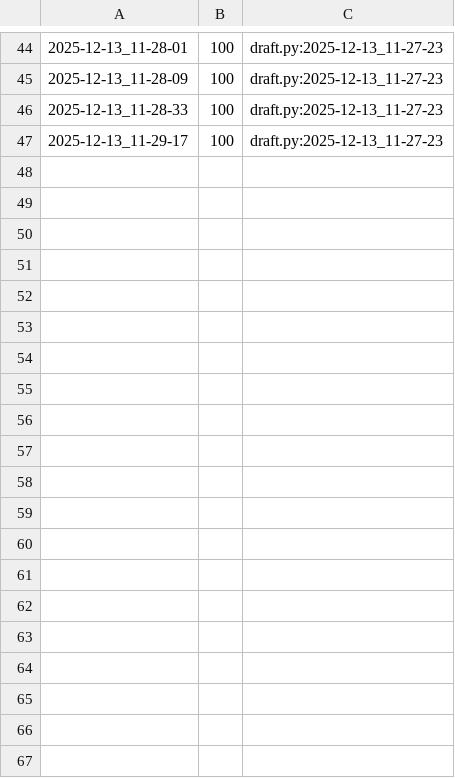
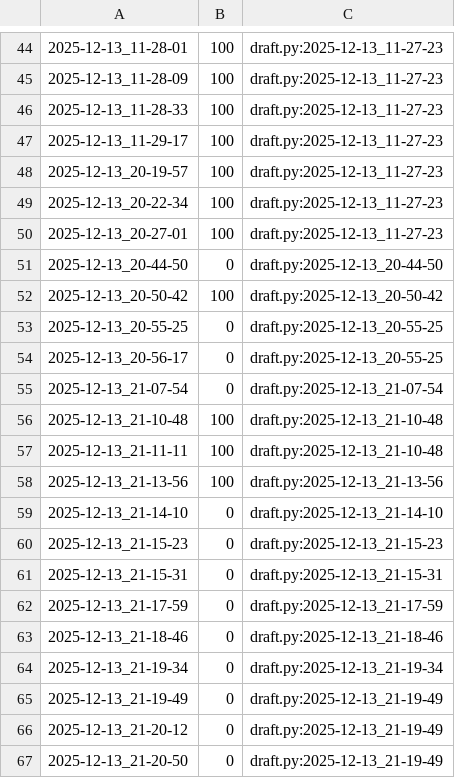
Before and after one commit to qxcode-course/poo-dd-cd-bloco-e-victoria-pinheiro, a CSV file: tasks/.tko/track/poo@pagamento/track.csv, drawn as a sheet; only a part is shown, gaps mark what is left out; the diff covers the shown part only; the diff names each change by its address in the sheet, - before the commit and + after, or states it on an @@ line.

Commit message:
atividade pagamento concluida

```diff
--- a/tasks/.tko/track/poo@pagamento/track.csv
+++ b/tasks/.tko/track/poo@pagamento/track.csv
+row 48: 2025-12-13_20-19-57 | 100 | draft.py:2025-12-13_11-27-23
+row 49: 2025-12-13_20-22-34 | 100 | draft.py:2025-12-13_11-27-23
+row 50: 2025-12-13_20-27-01 | 100 | draft.py:2025-12-13_11-27-23
+row 51: 2025-12-13_20-44-50 | 0 | draft.py:2025-12-13_20-44-50
+row 52: 2025-12-13_20-50-42 | 100 | draft.py:2025-12-13_20-50-42
+row 53: 2025-12-13_20-55-25 | 0 | draft.py:2025-12-13_20-55-25
+row 54: 2025-12-13_20-56-17 | 0 | draft.py:2025-12-13_20-55-25
+row 55: 2025-12-13_21-07-54 | 0 | draft.py:2025-12-13_21-07-54
+row 56: 2025-12-13_21-10-48 | 100 | draft.py:2025-12-13_21-10-48
+row 57: 2025-12-13_21-11-11 | 100 | draft.py:2025-12-13_21-10-48
+row 58: 2025-12-13_21-13-56 | 100 | draft.py:2025-12-13_21-13-56
+row 59: 2025-12-13_21-14-10 | 0 | draft.py:2025-12-13_21-14-10
+row 60: 2025-12-13_21-15-23 | 0 | draft.py:2025-12-13_21-15-23
+row 61: 2025-12-13_21-15-31 | 0 | draft.py:2025-12-13_21-15-31
+row 62: 2025-12-13_21-17-59 | 0 | draft.py:2025-12-13_21-17-59
+row 63: 2025-12-13_21-18-46 | 0 | draft.py:2025-12-13_21-18-46
+row 64: 2025-12-13_21-19-34 | 0 | draft.py:2025-12-13_21-19-34
+row 65: 2025-12-13_21-19-49 | 0 | draft.py:2025-12-13_21-19-49
+row 66: 2025-12-13_21-20-12 | 0 | draft.py:2025-12-13_21-19-49
+row 67: 2025-12-13_21-20-50 | 0 | draft.py:2025-12-13_21-19-49
```
Also changed, not shown: 34 added rows elsewhere in this file, 5 other files.
